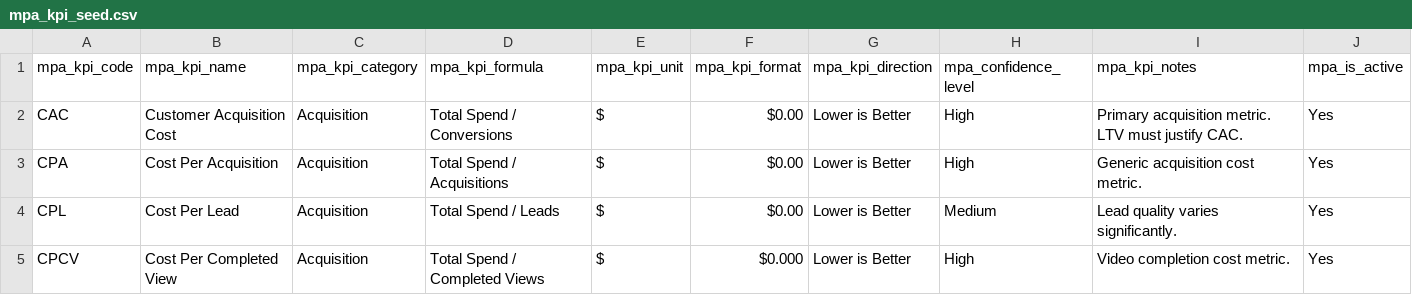
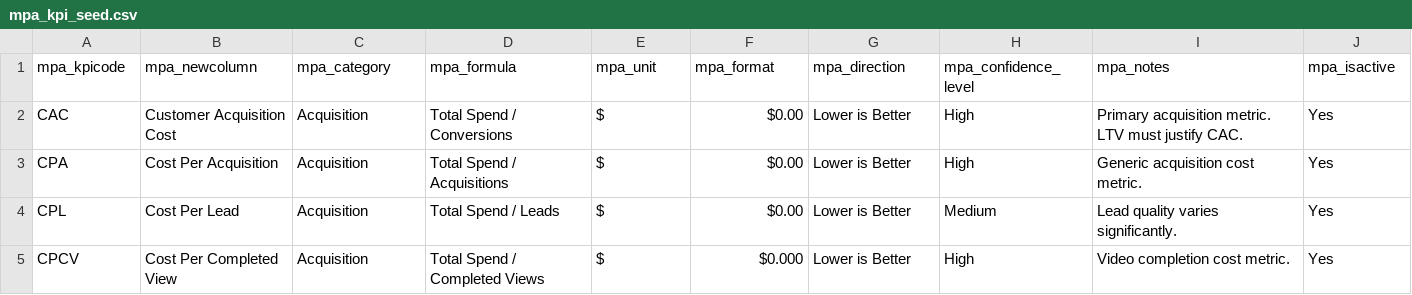
Before and after one commit to kevcofett/Kessel-Digital-Agent-Platform, a CSV file: release/v5.5/agents/mpa/base/data/seed/mpa_kpi_seed.csv, drawn as a sheet; only a part is shown.

```diff
--- a/release/v5.5/agents/mpa/base/data/seed/mpa_kpi_seed.csv
+++ b/release/v5.5/agents/mpa/base/data/seed/mpa_kpi_seed.csv
@@ -1,2 +1,2 @@
-mpa_kpi_code,mpa_kpi_name,mpa_kpi_category,mpa_kpi_formula,mpa_kpi_unit,mpa_kpi_format,mpa_kpi_direction,mpa_confidence_level,mpa_kpi_notes,mpa_is_active
+mpa_kpicode,mpa_newcolumn,mpa_category,mpa_formula,mpa_unit,mpa_format,mpa_direction,mpa_confidence_level,mpa_notes,mpa_isactive
 CAC,Customer Acquisition Cost,Acquisition,Total Spend / Conversions,$,$0.00,Lower is Better,High,Primary acquisition metric. LTV must justify CAC.,Yes
```
Also changed, not shown: release/v5.5/agents/mpa/base/data/seed/mpa_benchmark_seed.csv, release/v5.5/agents/mpa/base/data/seed/mpa_channel_seed.csv, 9 other files.
